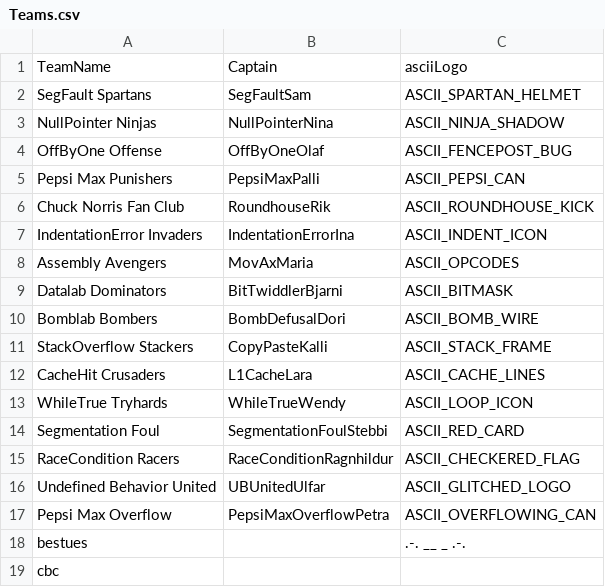
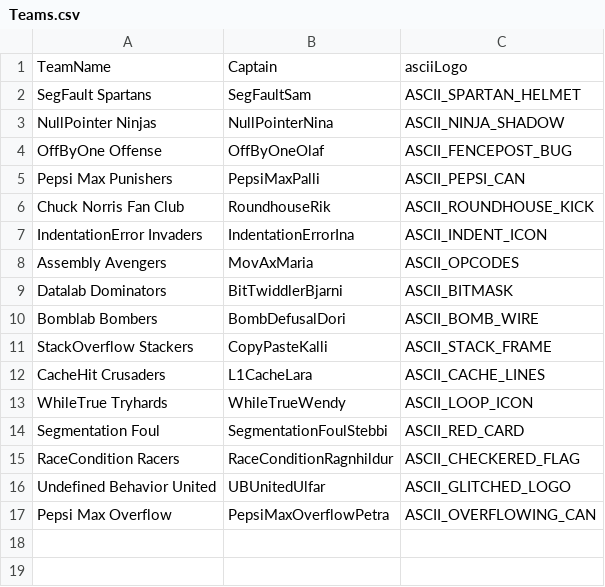
Before and after one commit to Atlihero/Verklegt-1, a CSV file: data_layer/_data/Teams.csv, drawn as a sheet.

```diff
--- a/data_layer/_data/Teams.csv
+++ b/data_layer/_data/Teams.csv
@@ -17,3 +17 @@ Undefined Behavior United,UBUnitedUlfar,ASCII_GLITCHED_LOGO
 Pepsi Max Overflow,PepsiMaxOverflowPetra,ASCII_OVERFLOWING_CAN
-bestues,,.-. __ _ .-.
-cbc,,
```
Also changed, not shown: data_layer/_data/Games.csv.
